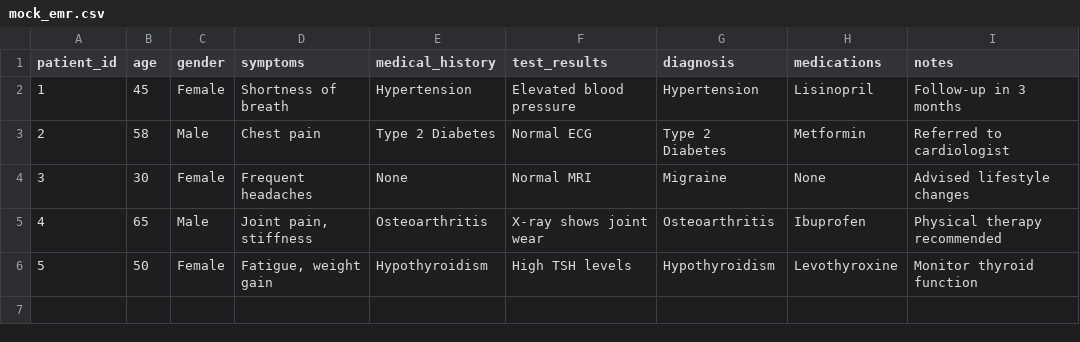
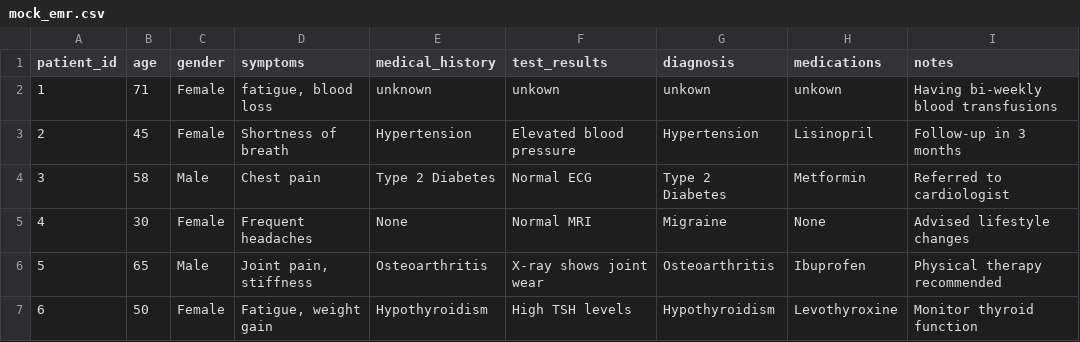
Before and after one commit to SGJIII/DecisionSupportAI, a CSV file: data/mock_emr.csv, drawn as a sheet; addresses are those after the commit; the diff names each change by its address in the sheet, - before the commit and + after, or states it on an @@ line.

```diff
--- a/data/mock_emr.csv
+++ b/data/mock_emr.csv
+row 2: 1 | 71 | Female | fatigue, blood loss | unknown | unkown | unkown | unkown | Having bi-weekly blood transfusions
@@ column A (patient_id) renumbered from row 3 down @@
```
Also changed, not shown: 3 other files.
